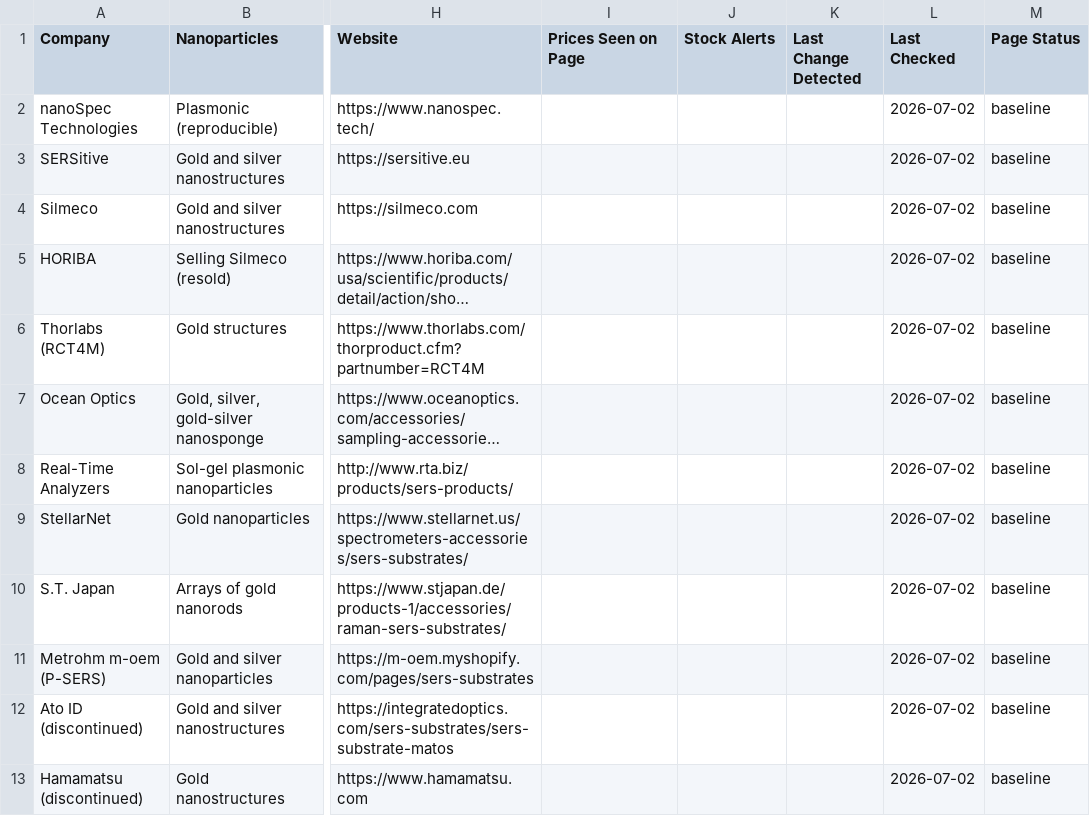
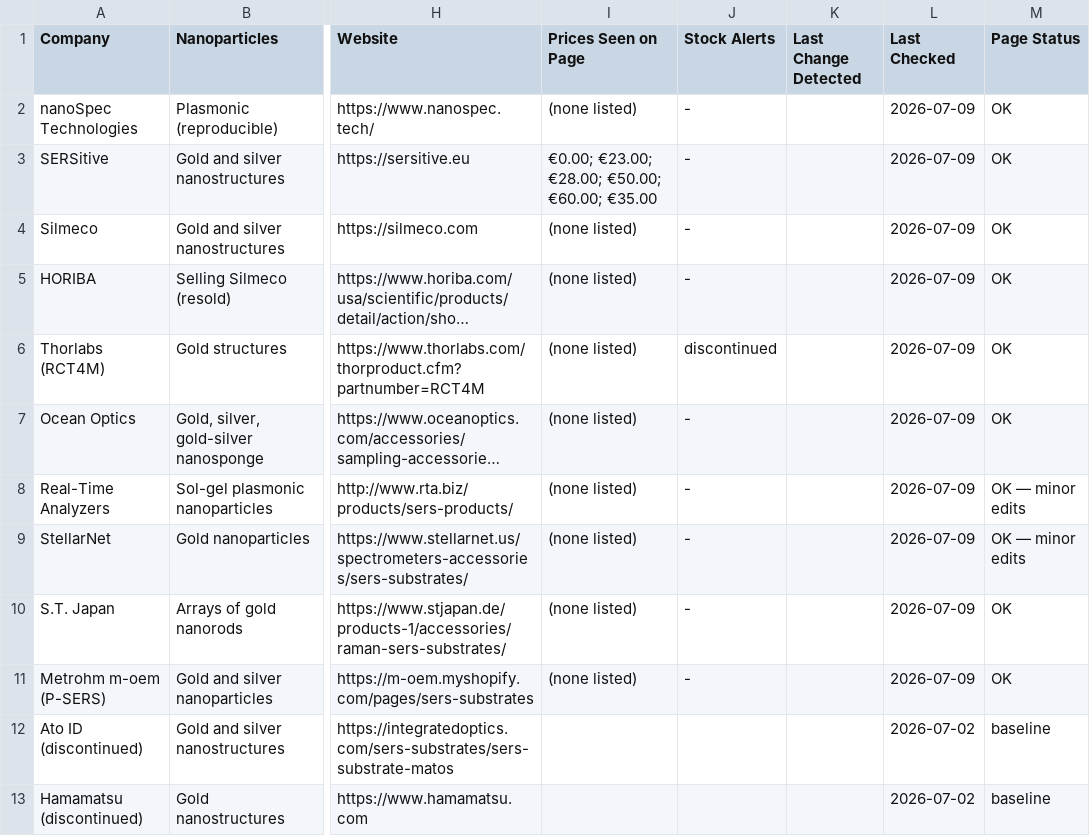
Before and after one commit to ethanlin12369/Auto-Competitor-List, a CSV file: technical_comparison.csv, drawn as a sheet; only a part is shown, gaps mark what is left out; long unchanged cells end in …; the diff names each change by its address in the sheet, - before the commit and + after, or states it on an @@ line.

```diff
--- a/technical_comparison.csv
+++ b/technical_comparison.csv
-I2 (Prices Seen on Page): (empty)
+I2 (Prices Seen on Page): (none listed)
-J2:J5 (Stock Alerts): (empty)
+J2:J5 (Stock Alerts): -
-L2:L11 (Last Checked): 2026-07-02
+L2:L11 (Last Checked): 2026-07-09
-M2:M7 (Page Status): baseline
+M2:M7 (Page Status): OK
-I3 (Prices Seen on Page): (empty)
+I3 (Prices Seen on Page): €0.00; €23.00; €28.00; €50.00; €60.00; €35.00
-I4:I11 (Prices Seen on Page): (empty)
+I4:I11 (Prices Seen on Page): (none listed)
-J6 (Stock Alerts): (empty)
+J6 (Stock Alerts): discontinued
-J7:J11 (Stock Alerts): (empty)
+J7:J11 (Stock Alerts): -
-M8:M9 (Page Status): baseline
+M8:M9 (Page Status): OK — minor edits
-M10:M11 (Page Status): baseline
+M10:M11 (Page Status): OK
```
Also changed, not shown: competitor_list.csv, 23 other files.
